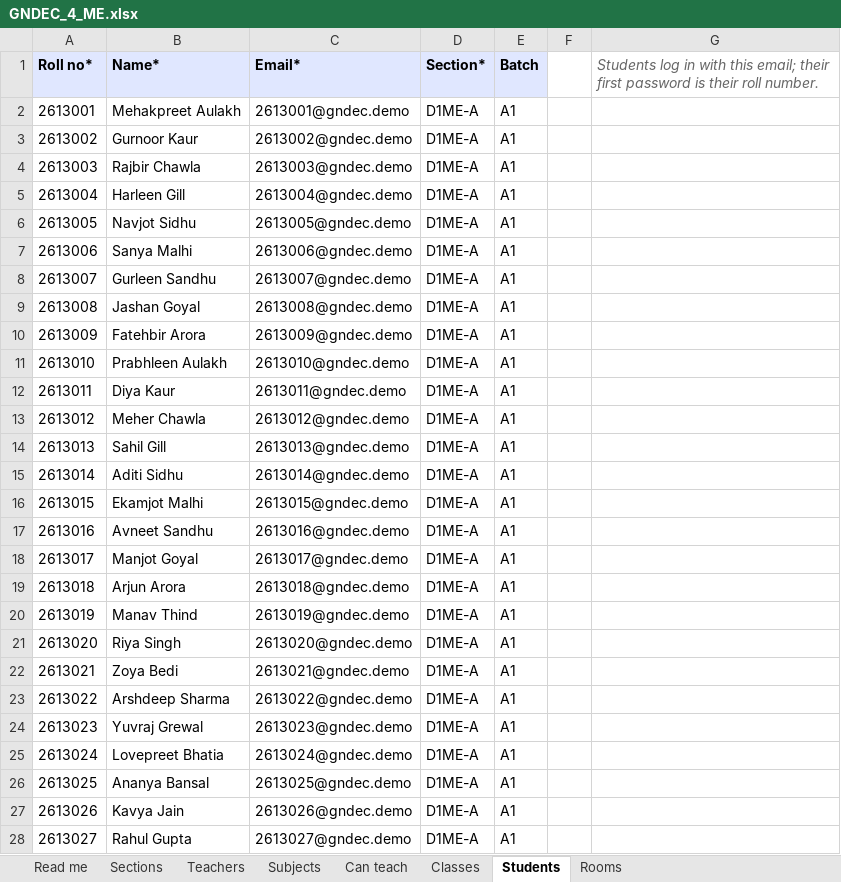
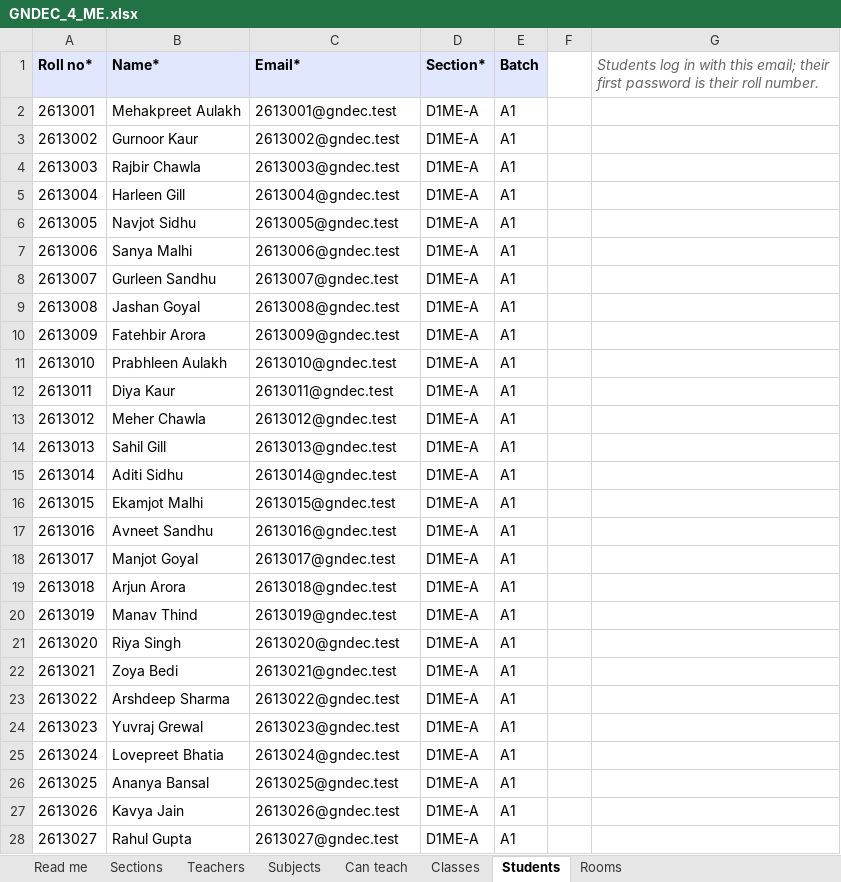
Before and after one commit to SamiyaS5904/Hackathon-PS_1-, an Excel workbook: docs/demo-data/GNDEC/GNDEC_4_ME.xlsx, sheet Students, drawn as a sheet; only a part is shown; values as stored, in another font and other column widths than the file's, no borders; the diff covers the shown part only; the diff names each change by its address in the sheet, - before the commit and + after, or states it on an @@ line.

```diff
--- a/docs/demo-data/GNDEC/GNDEC_4_ME.xlsx (sheet Students)
+++ b/docs/demo-data/GNDEC/GNDEC_4_ME.xlsx (sheet Students)
-C2 (Email*): 2613001@gndec.demo
+C2 (Email*): 2613001@gndec.test
-C3 (Email*): 2613002@gndec.demo
+C3 (Email*): 2613002@gndec.test
-C4 (Email*): 2613003@gndec.demo
+C4 (Email*): 2613003@gndec.test
-C5 (Email*): 2613004@gndec.demo
+C5 (Email*): 2613004@gndec.test
-C6 (Email*): 2613005@gndec.demo
+C6 (Email*): 2613005@gndec.test
-C7 (Email*): 2613006@gndec.demo
+C7 (Email*): 2613006@gndec.test
-C8 (Email*): 2613007@gndec.demo
+C8 (Email*): 2613007@gndec.test
-C9 (Email*): 2613008@gndec.demo
+C9 (Email*): 2613008@gndec.test
-C10 (Email*): 2613009@gndec.demo
+C10 (Email*): 2613009@gndec.test
-C11 (Email*): 2613010@gndec.demo
+C11 (Email*): 2613010@gndec.test
-C12 (Email*): 2613011@gndec.demo
+C12 (Email*): 2613011@gndec.test
-C13 (Email*): 2613012@gndec.demo
+C13 (Email*): 2613012@gndec.test
-C14 (Email*): 2613013@gndec.demo
+C14 (Email*): 2613013@gndec.test
-C15 (Email*): 2613014@gndec.demo
+C15 (Email*): 2613014@gndec.test
-C16 (Email*): 2613015@gndec.demo
+C16 (Email*): 2613015@gndec.test
-C17 (Email*): 2613016@gndec.demo
+C17 (Email*): 2613016@gndec.test
-C18 (Email*): 2613017@gndec.demo
+C18 (Email*): 2613017@gndec.test
-C19 (Email*): 2613018@gndec.demo
+C19 (Email*): 2613018@gndec.test
-C20 (Email*): 2613019@gndec.demo
+C20 (Email*): 2613019@gndec.test
-C21 (Email*): 2613020@gndec.demo
+C21 (Email*): 2613020@gndec.test
-C22 (Email*): 2613021@gndec.demo
+C22 (Email*): 2613021@gndec.test
-C23 (Email*): 2613022@gndec.demo
+C23 (Email*): 2613022@gndec.test
-C24 (Email*): 2613023@gndec.demo
+C24 (Email*): 2613023@gndec.test
-C25 (Email*): 2613024@gndec.demo
+C25 (Email*): 2613024@gndec.test
-C26 (Email*): 2613025@gndec.demo
+C26 (Email*): 2613025@gndec.test
-C27 (Email*): 2613026@gndec.demo
+C27 (Email*): 2613026@gndec.test
-C28 (Email*): 2613027@gndec.demo
+C28 (Email*): 2613027@gndec.test
```
Also changed, not shown: 271 edited cells elsewhere in this sheet, docs/demo-data/GNDEC/GNDEC_1_AS.xlsx, docs/demo-data/GNDEC/GNDEC_2_CSE.xlsx, 5 other files.
